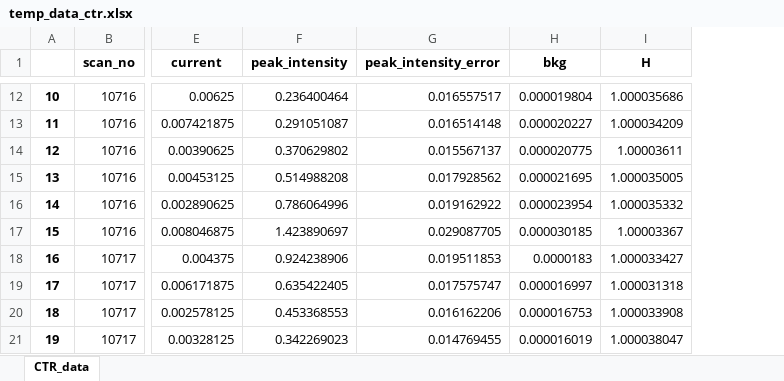
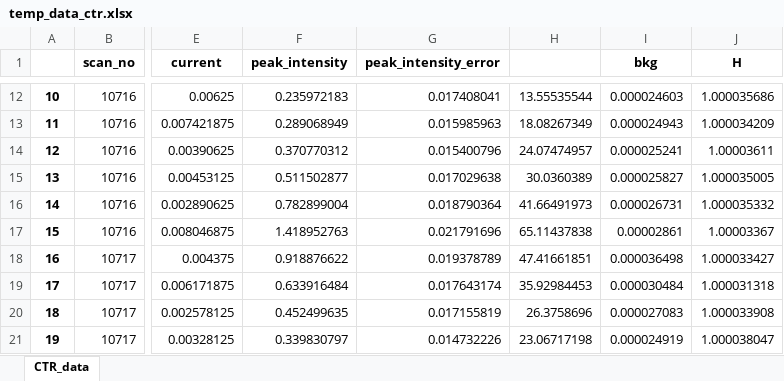
Before and after one commit to jackey-qiu/DaFy, an Excel workbook: dump_files/temp_data_ctr.xlsx, sheet CTR_data, drawn as a sheet; only a part is shown, gaps mark what is left out; values as stored, in another font and other column widths than the file's, no borders; addresses are those after the commit; the diff covers the shown part only; the diff names each change by its address in the sheet, - before the commit and + after, or states it on an @@ line.

```diff
--- a/dump_files/temp_data_ctr.xlsx (sheet CTR_data)
+++ b/dump_files/temp_data_ctr.xlsx (sheet CTR_data)
+column H, rows 12-21: 13.55535544 | 18.08267349 | 24.07474957 | 30.0360389 | 41.66491973 | 65.11437838 | 47.41661851 | 35.92984453 | 26.3758696 | 23.06717198
-F12 (peak_intensity): 0.236400464
+F12 (peak_intensity): 0.235972183
-G12 (peak_intensity_error): 0.016557517
+G12 (peak_intensity_error): 0.017408041
-I12 (bkg): 0.000019804
+I12 (bkg): 0.000024603
-F13 (peak_intensity): 0.291051087
+F13 (peak_intensity): 0.289068949
-G13 (peak_intensity_error): 0.016514148
+G13 (peak_intensity_error): 0.015985963
-I13 (bkg): 0.000020227
+I13 (bkg): 0.000024943
-F14 (peak_intensity): 0.370629802
+F14 (peak_intensity): 0.370770312
-G14 (peak_intensity_error): 0.015567137
+G14 (peak_intensity_error): 0.015400796
-I14 (bkg): 0.000020775
+I14 (bkg): 0.000025241
-F15 (peak_intensity): 0.514988208
+F15 (peak_intensity): 0.511502877
-G15 (peak_intensity_error): 0.017928562
+G15 (peak_intensity_error): 0.017029638
-I15 (bkg): 0.000021695
+I15 (bkg): 0.000025827
-F16 (peak_intensity): 0.786064996
+F16 (peak_intensity): 0.782899004
-G16 (peak_intensity_error): 0.019162922
+G16 (peak_intensity_error): 0.018790364
-I16 (bkg): 0.000023954
+I16 (bkg): 0.000026731
-F17 (peak_intensity): 1.423890697
+F17 (peak_intensity): 1.418952763
-G17 (peak_intensity_error): 0.029087705
+G17 (peak_intensity_error): 0.021791696
-I17 (bkg): 0.000030185
+I17 (bkg): 0.00002861
-F18 (peak_intensity): 0.924238906
+F18 (peak_intensity): 0.918876622
-G18 (peak_intensity_error): 0.019511853
+G18 (peak_intensity_error): 0.019378789
-I18 (bkg): 0.0000183
+I18 (bkg): 0.000036498
-F19 (peak_intensity): 0.635422405
+F19 (peak_intensity): 0.633916484
-G19 (peak_intensity_error): 0.017575747
+G19 (peak_intensity_error): 0.017643174
-I19 (bkg): 0.000016997
+I19 (bkg): 0.000030484
-F20 (peak_intensity): 0.453368553
+F20 (peak_intensity): 0.452499635
-G20 (peak_intensity_error): 0.016162206
+G20 (peak_intensity_error): 0.017155819
-I20 (bkg): 0.000016753
+I20 (bkg): 0.000027083
-F21 (peak_intensity): 0.342269023
+F21 (peak_intensity): 0.339830797
-G21 (peak_intensity_error): 0.014769455
+G21 (peak_intensity_error): 0.014732226
-I21 (bkg): 0.000016019
+I21 (bkg): 0.000024919
```
Also changed, not shown: 1143 edited cells elsewhere in this sheet, 3 other files.
